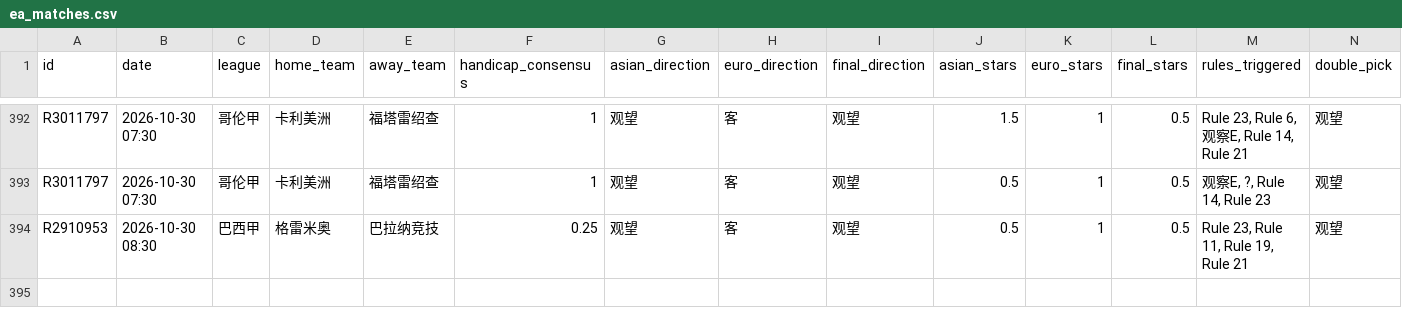
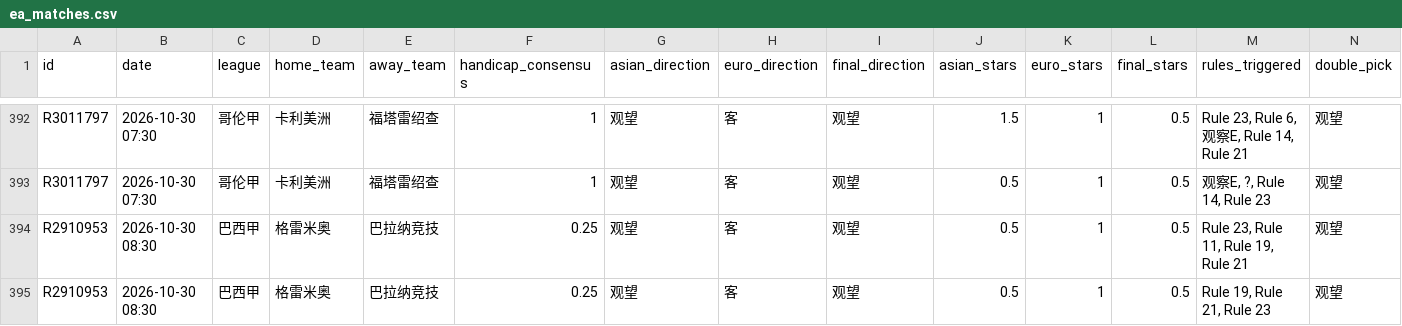
Before and after one commit to housan321/euro_asian_task, a CSV file: data/ea_matches.csv, drawn as a sheet; only a part is shown, gaps mark what is left out; rows hold the shown columns only; the diff names each change by its address in the sheet, - before the commit and + after, or states it on an @@ line.

```diff
--- a/data/ea_matches.csv
+++ b/data/ea_matches.csv
+row 395: R2910953 | 2026-10-30 08:30 | 巴西甲 | 格雷米奥 | 巴拉纳竞技 | 0.25 | 观望 | 客 | 观望 | 0.5 | 1 | 0.5 | Rule 19, Rule 21, Rule 23 | 观望
```
Also changed, not shown: 1 other file.
